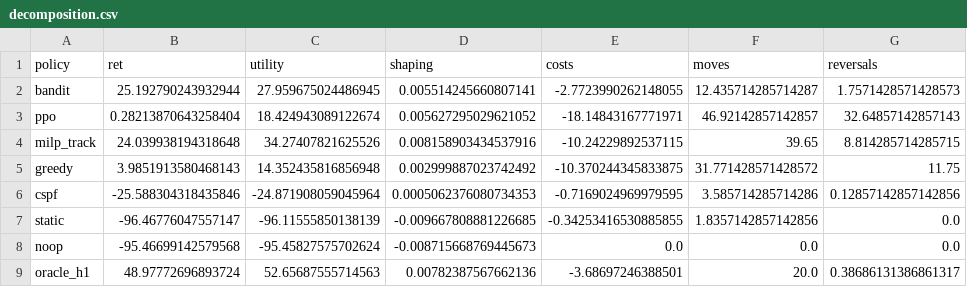
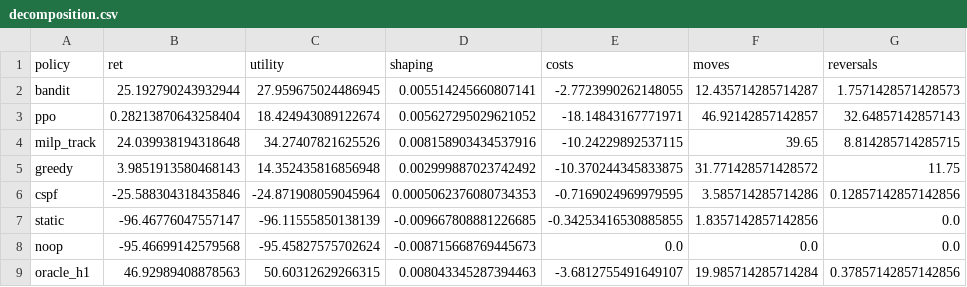
Before and after one commit to ugurefeyigit/rl-in-mpls, a CSV file: results/tables/decomposition.csv, drawn as a sheet.

```diff
--- a/results/tables/decomposition.csv
+++ b/results/tables/decomposition.csv
@@ -8,2 +8,2 @@ static,-96.46776047557147,-96.11555850138139,-0.009667808881226685,-0.3425341653
 noop,-95.46699142579568,-95.45827575702624,-0.008715668769445673,0.0,0.0,0.0
-oracle_h1,48.97772696893724,52.65687555714563,0.00782387567662136,-3.68697246388501,20.0,0.38686131386861317
+oracle_h1,46.92989408878563,50.60312629266315,0.008043345287394463,-3.6812755491649107,19.985714285714284,0.37857142857142856
```
Also changed, not shown: results/tables/decomposition_by_root.csv, results/tables/learners_vs_references.csv, 20 other files.
